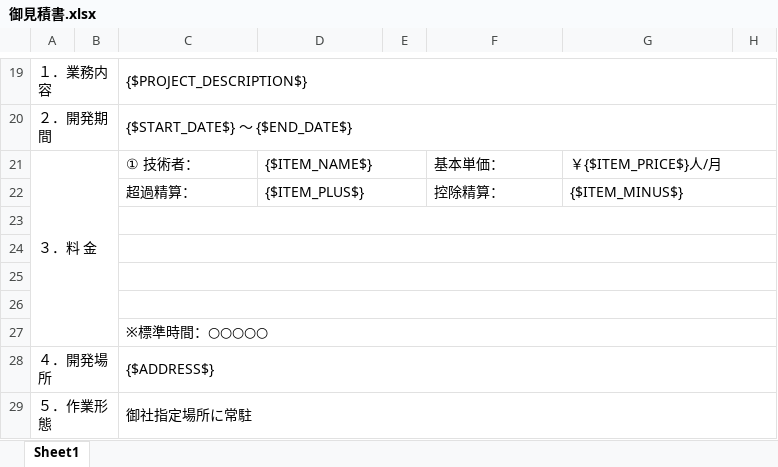
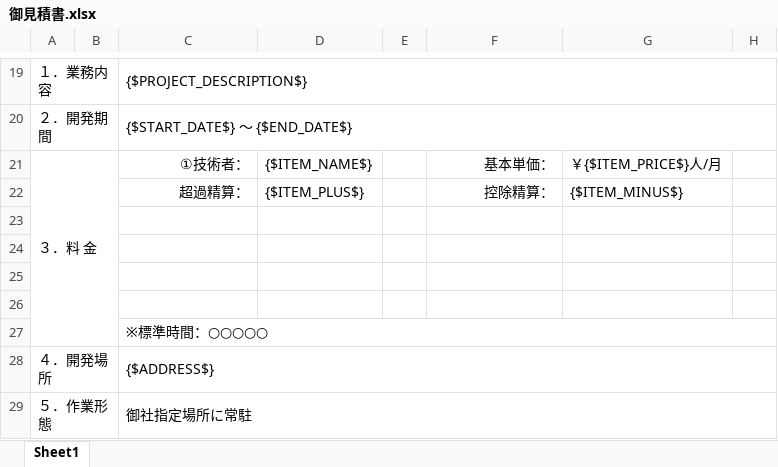
Before and after one commit to shouaya/ebusiness, an Excel workbook: media/quotation/御見積書.xlsx, sheet Sheet1, drawn as a sheet; only a part is shown, gaps mark what is left out; values as stored, in another font and other column widths than the file's, no borders; the diff names each change by its address in the sheet, - before the commit and + after, or states it on an @@ line.

```diff
--- a/media/quotation/御見積書.xlsx (sheet Sheet1)
+++ b/media/quotation/御見積書.xlsx (sheet Sheet1)
-C21: ① 技術者：
+C21: ①技術者：
-C21:C22 alignment: left
+C21:C22 alignment: right
-D21:E21 merged
-F21:F22 alignment: left
+F21:F22 alignment: right
-G21:H21 merged
-D22:E22 merged
-G22:H22 merged
-C23:H23 merged
-C24:H24 merged
-C25:H25 merged
-C26:H26 merged
```
Also changed, not shown: 3 other files.
